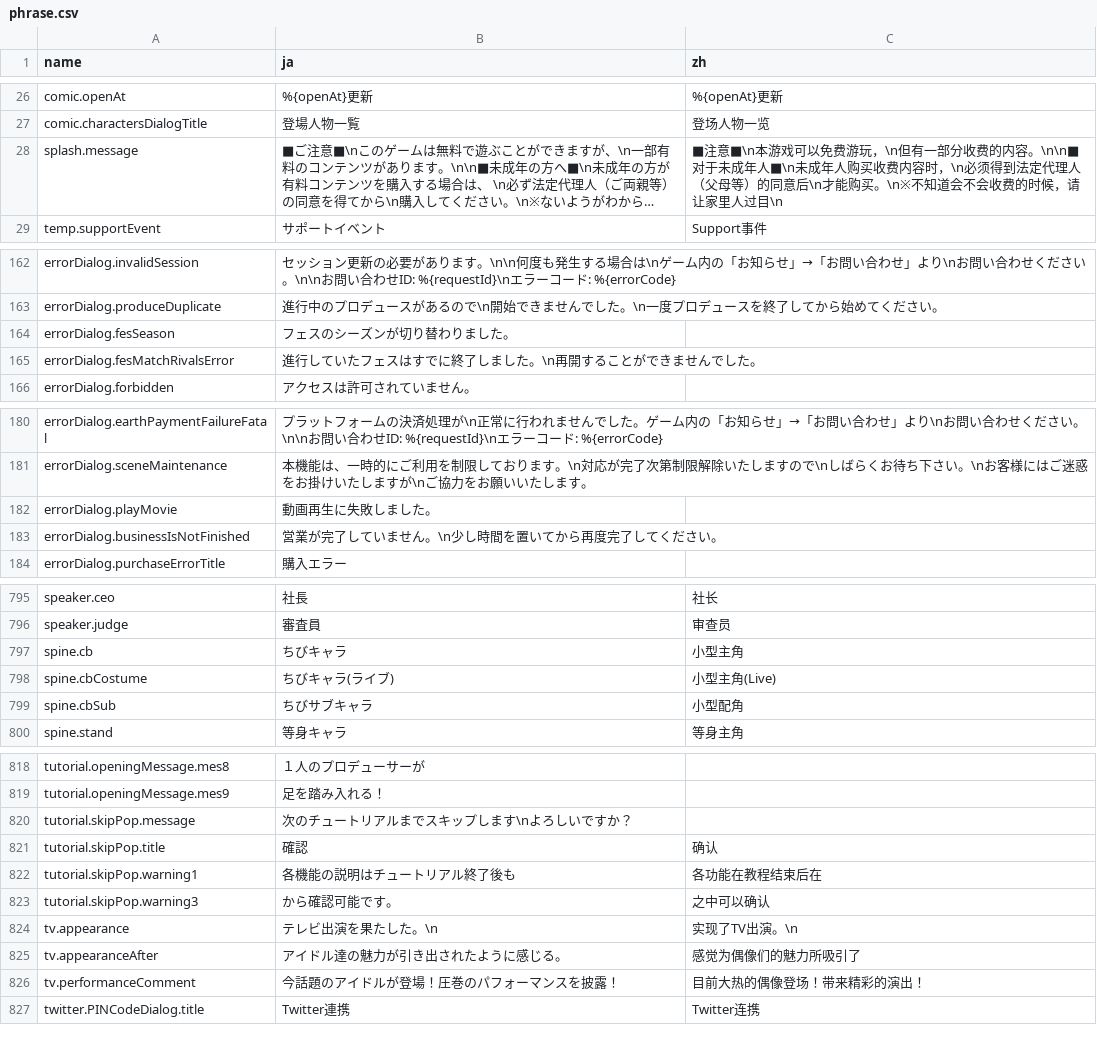
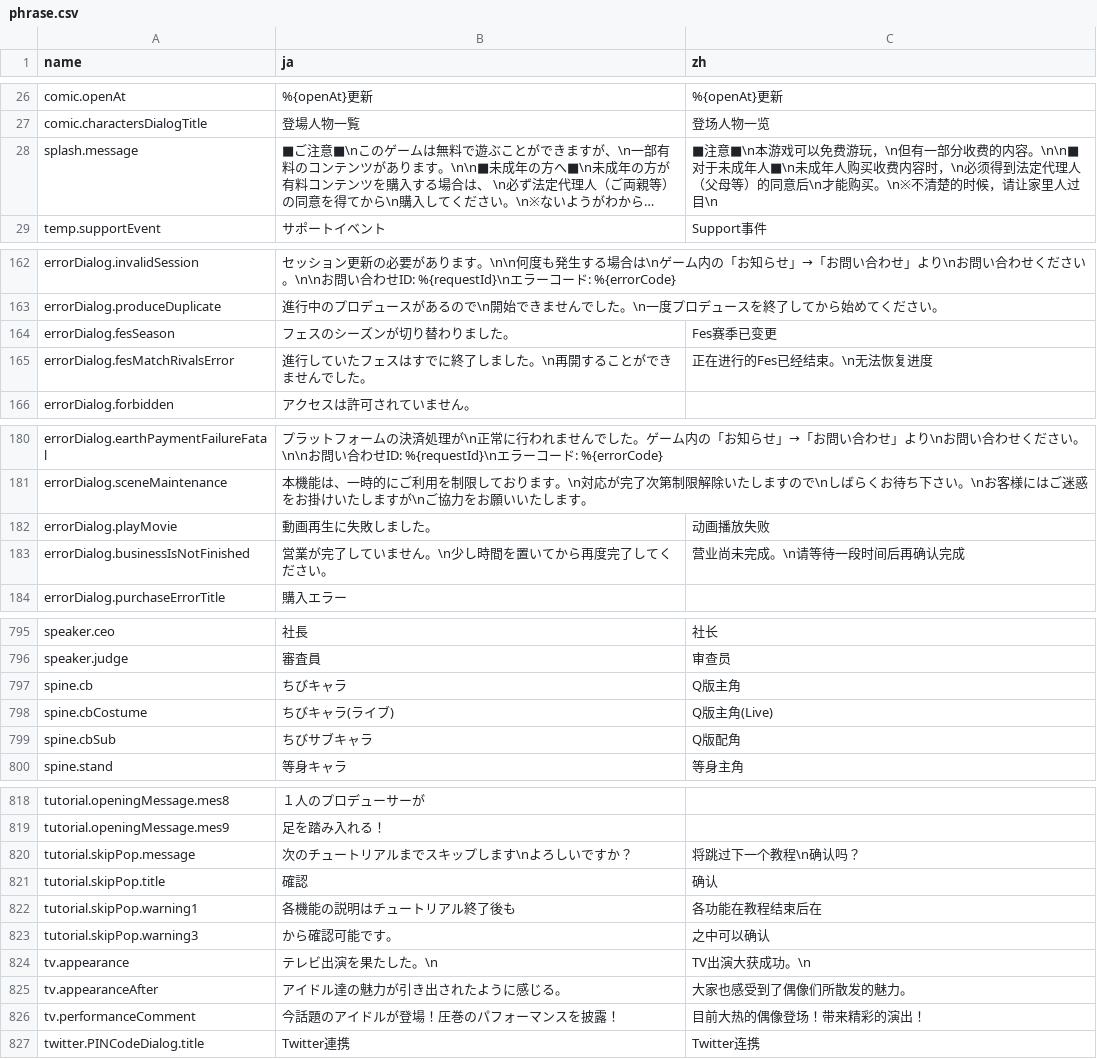
Before and after one commit to lzgzhyf/ShinyColors, a CSV file: data/phrase.csv, drawn as a sheet; only a part is shown, gaps mark what is left out; long unchanged cells end in …; the diff covers the shown part only; the diff names each change by its address in the sheet, - before the commit and + after, or states it on an @@ line.

```diff
--- a/data/phrase.csv
+++ b/data/phrase.csv
-C28 (zh): …买。\n※不知道会不会收费的时候，…
+C28 (zh): …买。\n※不清楚的时候，…
-C164 (zh): (empty)
+C164 (zh): Fes赛季已变更
-C165 (zh): (empty)
+C165 (zh): 正在进行的Fes已经结束。\n无法恢复进度
-C182 (zh): (empty)
+C182 (zh): 动画播放失败
-C183 (zh): (empty)
+C183 (zh): 营业尚未完成。\n请等待一段时间后再确认完成
-C797 (zh): 小型主角
+C797 (zh): Q版主角
-C798 (zh): 小型主角(Live)
+C798 (zh): Q版主角(Live)
-C799 (zh): 小型配角
+C799 (zh): Q版配角
-C820 (zh): (empty)
+C820 (zh): 将跳过下一个教程\n确认吗？
-C824 (zh): 实现了TV出演。\n
+C824 (zh): TV出演大获成功。\n
-C825 (zh): 感觉为偶像们的魅力所吸引了
+C825 (zh): 大家也感受到了偶像们所散发的魅力。
```
Also changed, not shown: 9 edited cells elsewhere in this file, data/mission.csv, 1 other file.
